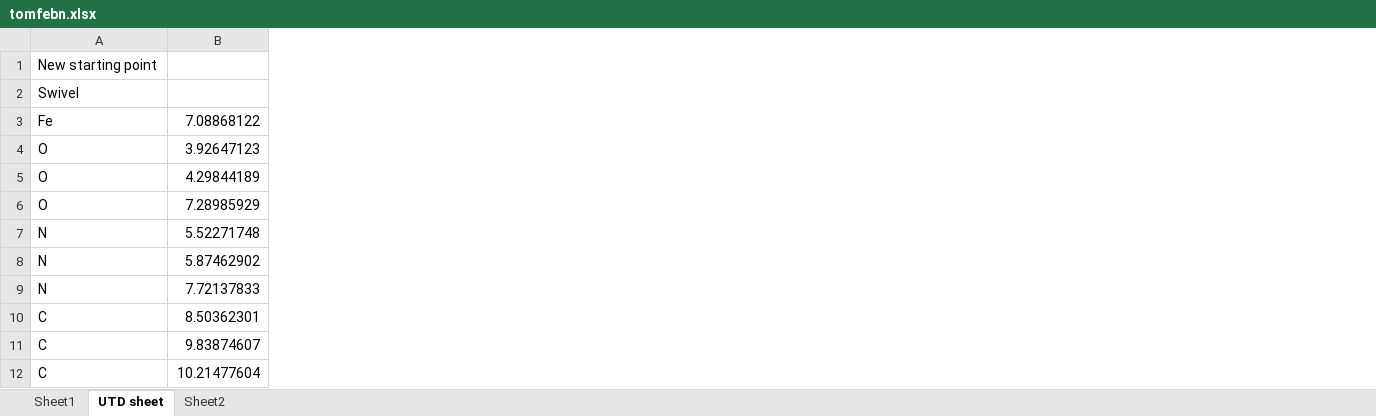
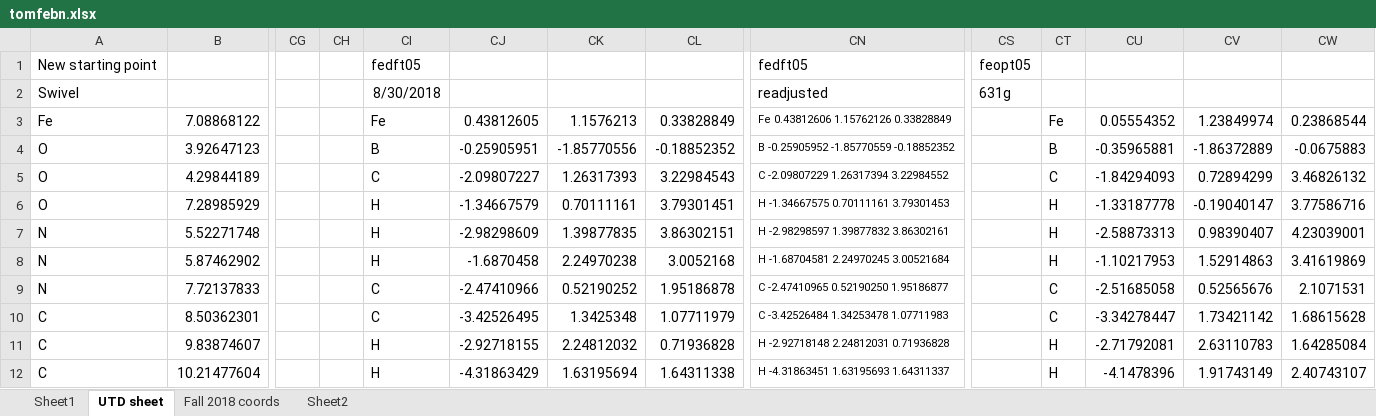
Before and after one commit to vivacebelles/tom-fe, an Excel workbook: tomfebn.xlsx, sheet UTD sheet, drawn as a sheet; only a part is shown, gaps mark what is left out; values as stored, in another font and other column widths than the file's, no borders; the diff covers the shown part only; the diff names each change by its address in the sheet, - before the commit and + after, or states it on an @@ line.

```diff
--- a/tomfebn.xlsx (sheet UTD sheet)
+++ b/tomfebn.xlsx (sheet UTD sheet)
+sheet tab: Fall 2018 coords
+column CG, empty
+column CH, empty
+column CI, rows 1-12: fedft05 | 8/30/2018 | Fe | B | C | H | H | H | C | C | H | H
+column CJ, rows 3-12: 0.43812605 | -0.25905951 | -2.09807227 | -1.34667579 | -2.98298609 | -1.6870458 | -2.47410966 | -3.42526495 | -2.92718155 | -4.31863429
+column CK, rows 3-12: 1.1576213 | -1.85770556 | 1.26317393 | 0.70111161 | 1.39877835 | 2.24970238 | 0.52190252 | 1.3425348 | 2.24812032 | 1.63195694
+column CL, rows 3-12: 0.33828849 | -0.18852352 | 3.22984543 | 3.79301451 | 3.86302151 | 3.0052168 | 1.95186878 | 1.07711979 | 0.71936828 | 1.64311338
+column CN, rows 1-12: fedft05 | readjusted | Fe 0.43812606 1.15762126 0.33828849 | B -0.25905952 -1.85770559 -0.18852352 | C -2.09807229 1.26317394 3.22984552 | H -1.34667575 0.70111161 3.79301453 | H -2.98298597 1.39877832 3.86302161 | H -1.68704581 2.24970245 3.00521684 | C -2.47410965 0.52190250 1.95186877 | C -3.42526484 1.34253478 1.07711983 | H -2.92718148 2.24812031 0.71936828 | H -4.31863451 1.63195693 1.64311337
+column CS, rows 1-2: feopt05 | 631g
+column CT, rows 3-12: Fe | B | C | H | H | H | C | C | H | H
+column CU, rows 3-12: 0.05554352 | -0.35965881 | -1.84294093 | -1.33187778 | -2.58873313 | -1.10217953 | -2.51685058 | -3.34278447 | -2.71792081 | -4.1478396
+column CV, rows 3-12: 1.23849974 | -1.86372889 | 0.72894299 | -0.19040147 | 0.98390407 | 1.52914863 | 0.52565676 | 1.73421142 | 2.63110783 | 1.91743149
+column CW, rows 3-12: 0.23868544 | -0.0675883 | 3.46826132 | 3.77586716 | 4.23039001 | 3.41619869 | 2.1071531 | 1.68615628 | 1.64285084 | 2.40743107
```
Also changed, not shown: 5 added columns elsewhere in this sheet, 4 other files.
